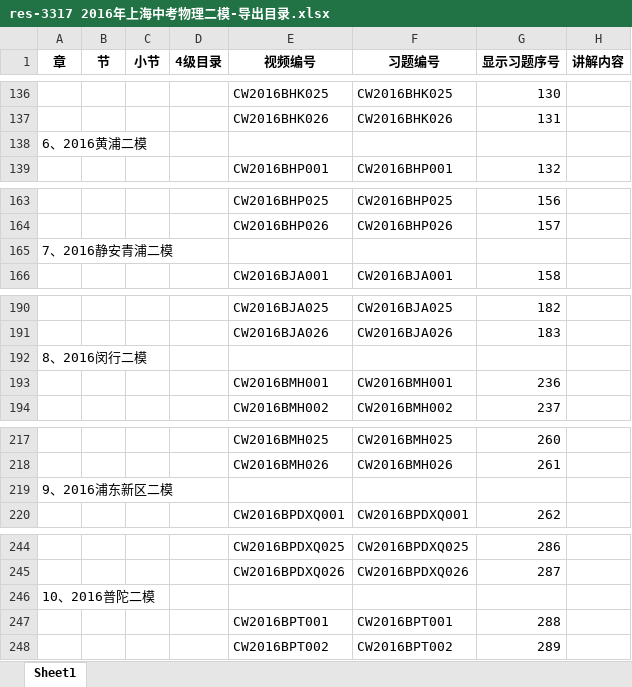
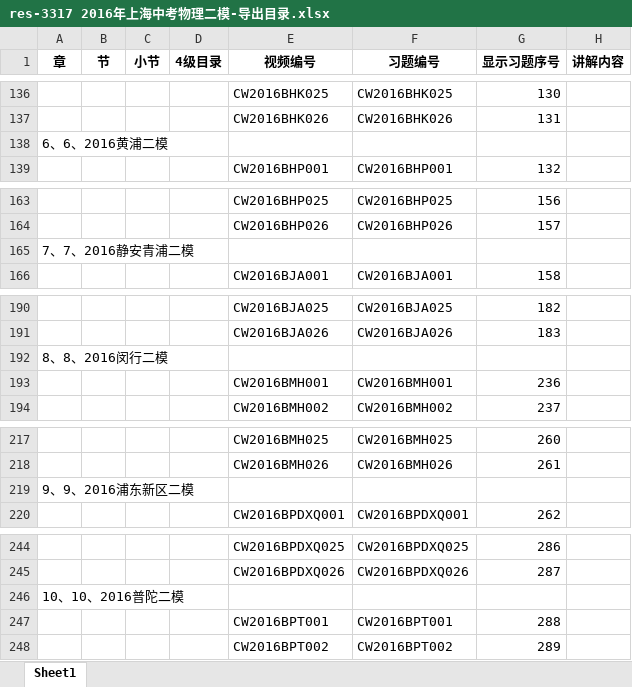
Before and after one commit to evan-gyy/XQFTools, an Excel workbook: SortCatalog/res-3317 2016年上海中考物理二模-导出目录.xlsx, sheet Sheet1, drawn as a sheet; only a part is shown, gaps mark what is left out; values as stored, in another font and other column widths than the file's, no borders; the diff covers the shown part only; the diff names each change by its address in the sheet, - before the commit and + after, or states it on an @@ line.

```diff
--- a/SortCatalog/res-3317 2016年上海中考物理二模-导出目录.xlsx (sheet Sheet1)
+++ b/SortCatalog/res-3317 2016年上海中考物理二模-导出目录.xlsx (sheet Sheet1)
-A138 (章): 6、2016黄浦二模
+A138 (章): 6、6、2016黄浦二模
-A165 (章): 7、2016静安青浦二模
+A165 (章): 7、7、2016静安青浦二模
-A192 (章): 8、2016闵行二模
+A192 (章): 8、8、2016闵行二模
-A219 (章): 9、2016浦东新区二模
+A219 (章): 9、9、2016浦东新区二模
-A246 (章): 10、2016普陀二模
+A246 (章): 10、10、2016普陀二模
```
Also changed, not shown: 9 edited cells elsewhere in this sheet, SortCatalog/res-108 2019年上海高考物理二模-导出目录.xlsx.
